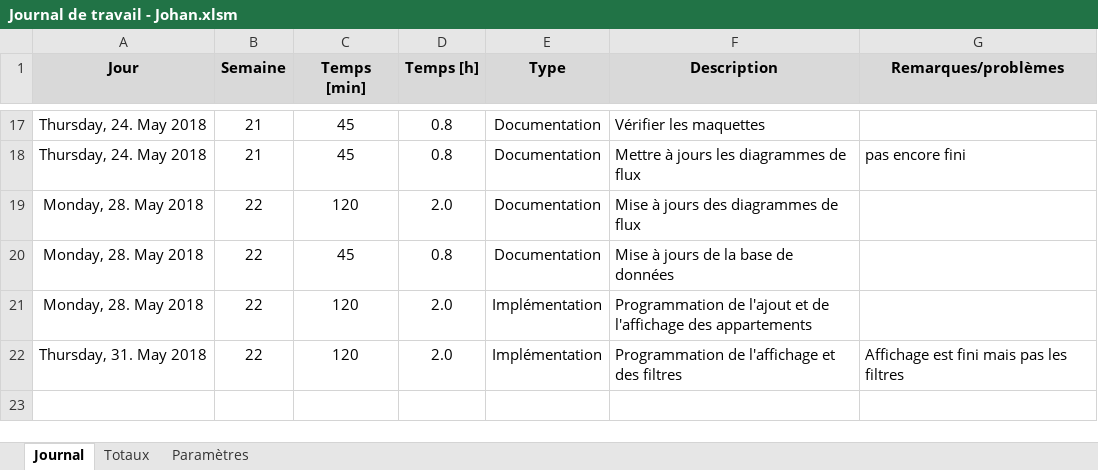
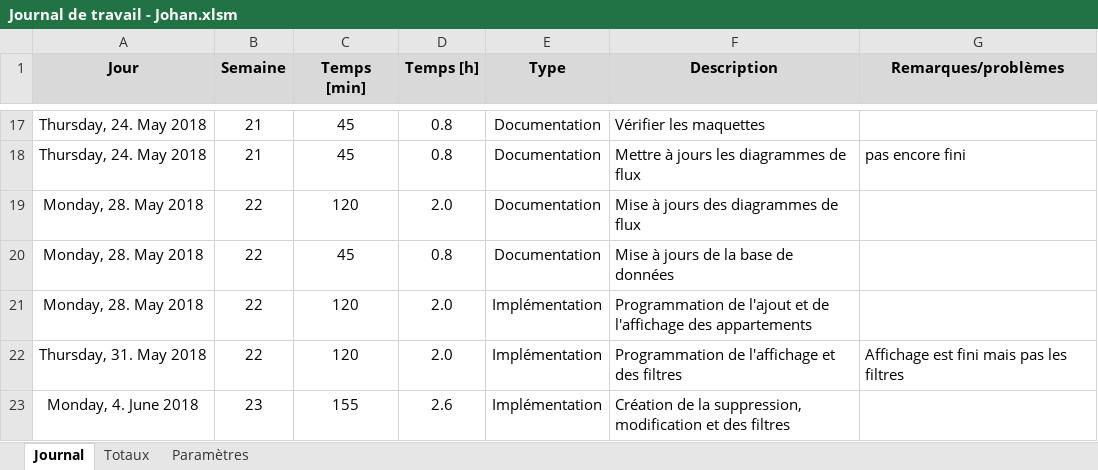
Before and after one commit to JohanVoland/FreeSport, an Excel workbook: Documentation/Journal de travail - Johan.xlsm, sheet Journal, drawn as a sheet; only a part is shown, gaps mark what is left out; values as stored, in another font and other column widths than the file's, no borders; charts and pictures not drawn; the diff names each change by its address in the sheet, - before the commit and + after, or states it on an @@ line.

Commit message:
Ajouter, modifier, supprimer et filtres

```diff
--- a/Documentation/Journal de travail - Johan.xlsm (sheet Journal)
+++ b/Documentation/Journal de travail - Johan.xlsm (sheet Journal)
+row 23: Monday, 4. June 2018 | 23 | 155 | 2.6 | Implémentation | Création de la suppression, modification et des filtres
```
Also changed, not shown: 5 other files.
